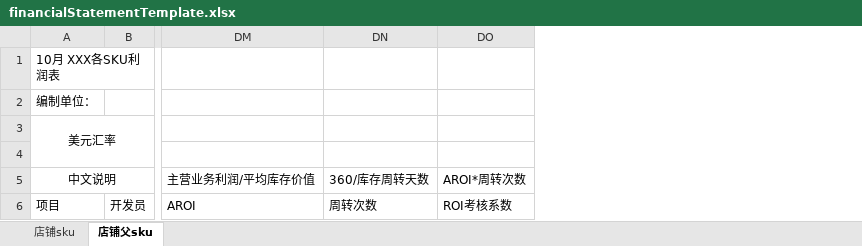
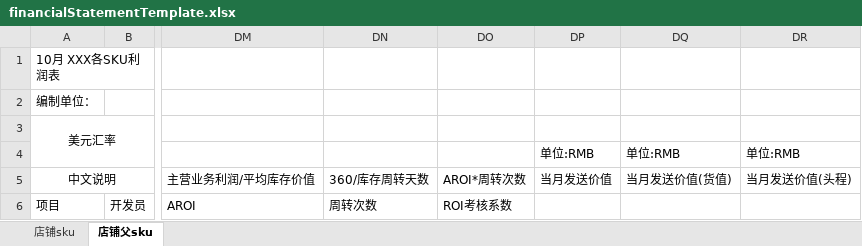
Before and after one commit to skywhitebai/ddt, an Excel workbook: src/main/resources/template/finance/financialStatementTemplate.xlsx, sheet 店铺父sku, drawn as a sheet; only a part is shown, gaps mark what is left out; values as stored, in another font and other column widths than the file's, no borders; the diff names each change by its address in the sheet, - before the commit and + after, or states it on an @@ line.

```diff
--- a/src/main/resources/template/finance/financialStatementTemplate.xlsx (sheet 店铺父sku)
+++ b/src/main/resources/template/finance/financialStatementTemplate.xlsx (sheet 店铺父sku)
+column DP, rows 4-5: 单位:RMB | 当月发送价值
+column DQ, rows 4-5: 单位:RMB | 当月发送价值(货值)
+column DR, rows 4-5: 单位:RMB | 当月发送价值(头程)
```
Also changed, not shown: sheet 店铺sku, 9 other files.
